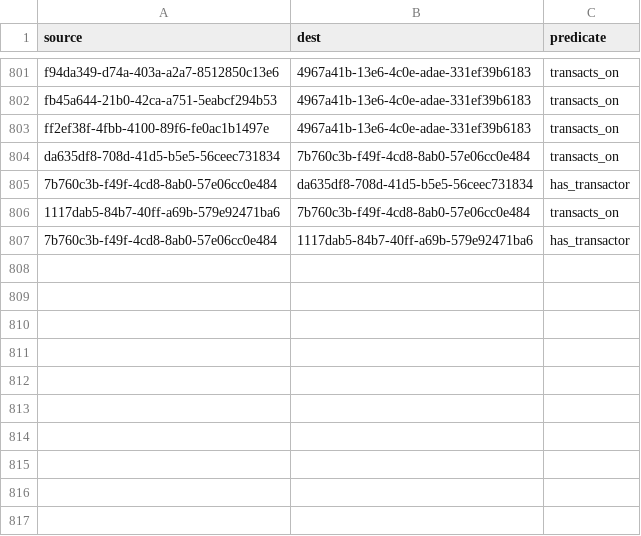
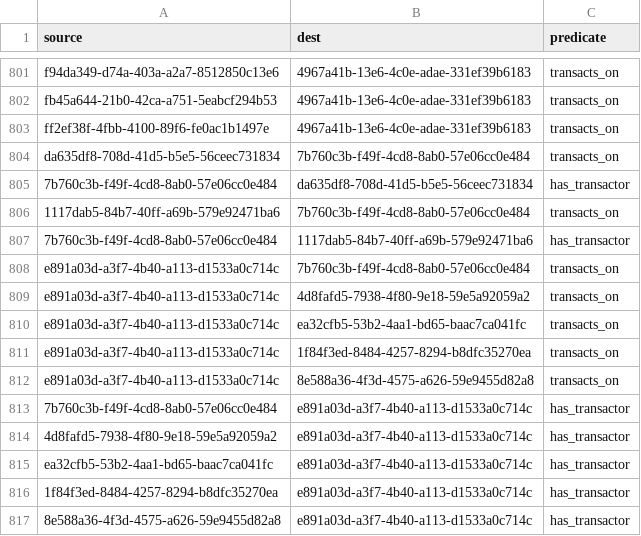
Before and after one commit to simulacrumb-glm/treegraph-graph, a CSV file: poc/links.csv, drawn as a sheet; only a part is shown, gaps mark what is left out.

```diff
--- a/poc/links.csv
+++ b/poc/links.csv
@@ -807 +807,11 @@ da635df8-708d-41d5-b5e5-56ceec731834|7b760c3b-f49f-4cd8-8ab0-57e06cc0e484|transa
 7b760c3b-f49f-4cd8-8ab0-57e06cc0e484|1117dab5-84b7-40ff-a69b-579e92471ba6|has_transactor
+e891a03d-a3f7-4b40-a113-d1533a0c714c|7b760c3b-f49f-4cd8-8ab0-57e06cc0e484|transacts_on
+e891a03d-a3f7-4b40-a113-d1533a0c714c|4d8fafd5-7938-4f80-9e18-59e5a92059a2|transacts_on
+e891a03d-a3f7-4b40-a113-d1533a0c714c|ea32cfb5-53b2-4aa1-bd65-baac7ca041fc|transacts_on
+e891a03d-a3f7-4b40-a113-d1533a0c714c|1f84f3ed-8484-4257-8294-b8dfc35270ea|transacts_on
+e891a03d-a3f7-4b40-a113-d1533a0c714c|8e588a36-4f3d-4575-a626-59e9455d82a8|transacts_on
+7b760c3b-f49f-4cd8-8ab0-57e06cc0e484|e891a03d-a3f7-4b40-a113-d1533a0c714c|has_transactor
+4d8fafd5-7938-4f80-9e18-59e5a92059a2|e891a03d-a3f7-4b40-a113-d1533a0c714c|has_transactor
+ea32cfb5-53b2-4aa1-bd65-baac7ca041fc|e891a03d-a3f7-4b40-a113-d1533a0c714c|has_transactor
+1f84f3ed-8484-4257-8294-b8dfc35270ea|e891a03d-a3f7-4b40-a113-d1533a0c714c|has_transactor
+8e588a36-4f3d-4575-a626-59e9455d82a8|e891a03d-a3f7-4b40-a113-d1533a0c714c|has_transactor
```
Also changed, not shown: poc/nodes.csv, 2 other files.
